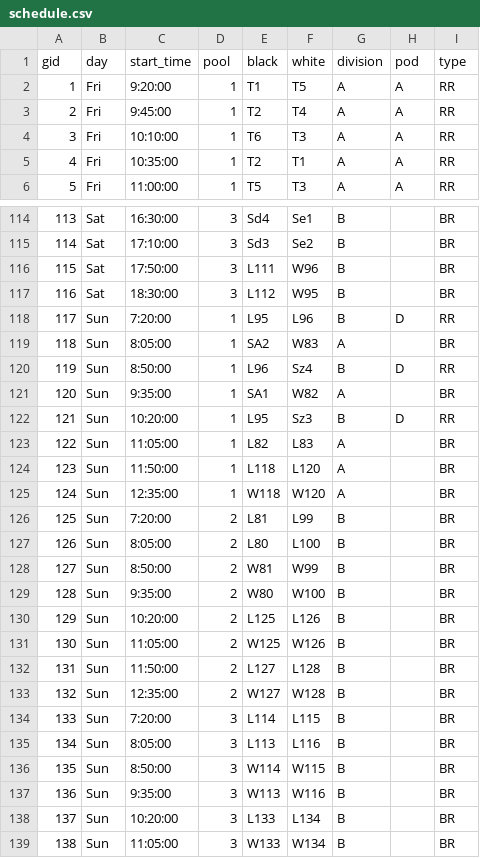
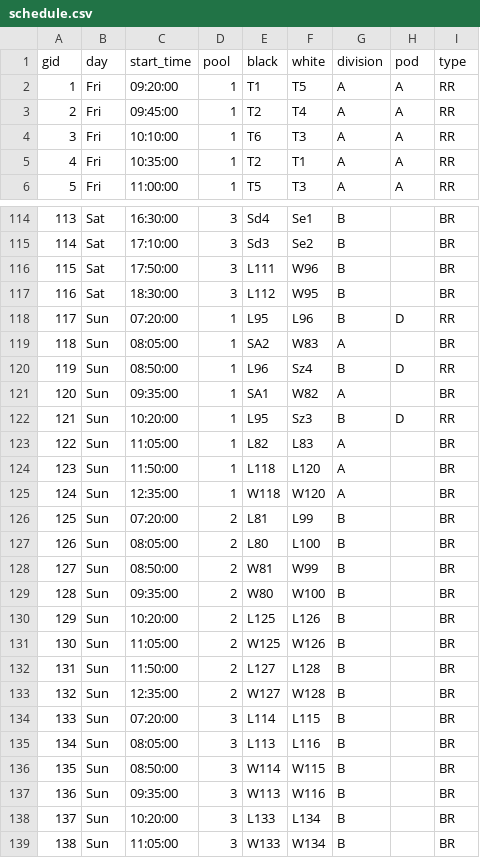
Before and after one commit to uwhscores/scoreboard, a CSV file: schedule.csv, drawn as a sheet; only a part is shown, gaps mark what is left out; the diff covers the shown part only.

```diff
--- a/schedule.csv
+++ b/schedule.csv
@@ -1,4 +1,4 @@
 gid,day,start_time,pool,black,white,division,pod,type
-1,Fri,9:20:00,1,T1,T5,A,A,RR
-2,Fri,9:45:00,1,T2,T4,A,A,RR
+1,Fri,09:20:00,1,T1,T5,A,A,RR
+2,Fri,09:45:00,1,T2,T4,A,A,RR
 3,Fri,10:10:00,1,T6,T3,A,A,RR
@@ -117,6 +117,6 @@ gid,day,start_time,pool,black,white,division,pod,type
 116,Sat,18:30:00,3,L112,W95,B,,BR
-117,Sun,7:20:00,1,L95,L96,B,D,RR
-118,Sun,8:05:00,1,SA2,W83,A,,BR
-119,Sun,8:50:00,1,L96,Sz4,B,D,RR
-120,Sun,9:35:00,1,SA1,W82,A,,BR
+117,Sun,07:20:00,1,L95,L96,B,D,RR
+118,Sun,08:05:00,1,SA2,W83,A,,BR
+119,Sun,08:50:00,1,L96,Sz4,B,D,RR
+120,Sun,09:35:00,1,SA1,W82,A,,BR
 121,Sun,10:20:00,1,L95,Sz3,B,D,RR
@@ -125,6 +125,6 @@ gid,day,start_time,pool,black,white,division,pod,type
 124,Sun,12:35:00,1,W118,W120,A,,BR
-125,Sun,7:20:00,2,L81,L99,B,,BR
-126,Sun,8:05:00,2,L80,L100,B,,BR
-127,Sun,8:50:00,2,W81,W99,B,,BR
-128,Sun,9:35:00,2,W80,W100,B,,BR
+125,Sun,07:20:00,2,L81,L99,B,,BR
+126,Sun,08:05:00,2,L80,L100,B,,BR
+127,Sun,08:50:00,2,W81,W99,B,,BR
+128,Sun,09:35:00,2,W80,W100,B,,BR
 129,Sun,10:20:00,2,L125,L126,B,,BR
@@ -133,6 +133,6 @@ gid,day,start_time,pool,black,white,division,pod,type
 132,Sun,12:35:00,2,W127,W128,B,,BR
-133,Sun,7:20:00,3,L114,L115,B,,BR
-134,Sun,8:05:00,3,L113,L116,B,,BR
-135,Sun,8:50:00,3,W114,W115,B,,BR
-136,Sun,9:35:00,3,W113,W116,B,,BR
+133,Sun,07:20:00,3,L114,L115,B,,BR
+134,Sun,08:05:00,3,L113,L116,B,,BR
+135,Sun,08:50:00,3,W114,W115,B,,BR
+136,Sun,09:35:00,3,W113,W116,B,,BR
 137,Sun,10:20:00,3,L133,L134,B,,BR
```
Also changed, not shown: 10 edited cells elsewhere in this file, 1 other file.
